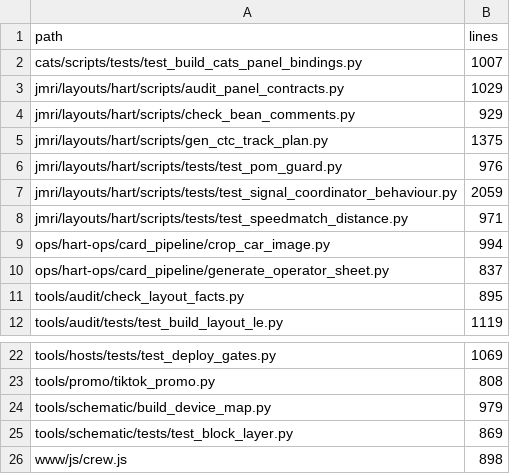
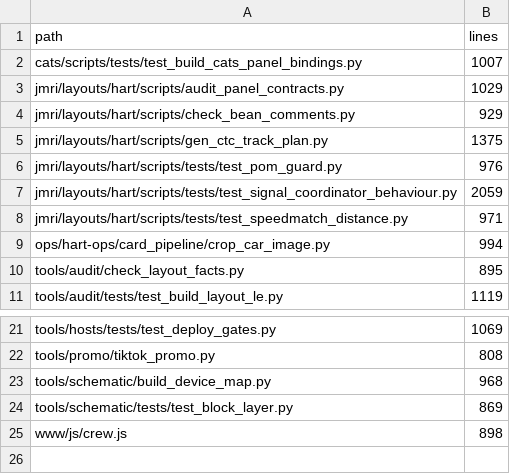
Before and after one commit to lnevo/hart, a CSV file: tools/audit/py_sizes.csv, drawn as a sheet; only a part is shown, gaps mark what is left out.

```diff
--- a/tools/audit/py_sizes.csv
+++ b/tools/audit/py_sizes.csv
@@ -9,3 +9,2 @@ jmri/layouts/hart/scripts/tests/test_speedmatch_distance.py,971
 ops/hart-ops/card_pipeline/crop_car_image.py,994
-ops/hart-ops/card_pipeline/generate_operator_sheet.py,837
 tools/audit/check_layout_facts.py,895
@@ -23,3 +22,3 @@ tools/hosts/tests/test_deploy_gates.py,1069
 tools/promo/tiktok_promo.py,808
-tools/schematic/build_device_map.py,979
+tools/schematic/build_device_map.py,968
 tools/schematic/tests/test_block_layer.py,869
```
Also changed, not shown: tools/audit/hand_tables.csv, 2 other files.
